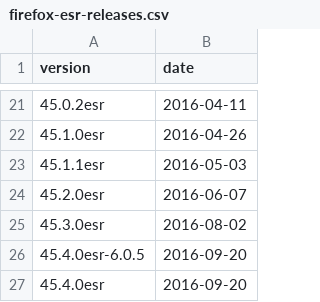
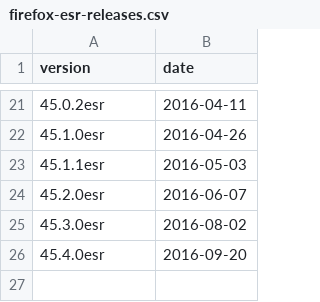
Before and after one commit to mnordhoff/firefox-pin-data, a CSV file: firefox-esr-releases.csv, drawn as a sheet; only a part is shown, gaps mark what is left out.

```diff
--- a/firefox-esr-releases.csv
+++ b/firefox-esr-releases.csv
@@ -25,3 +25,2 @@ version,date
 45.3.0esr,2016-08-02
-45.4.0esr-6.0.5,2016-09-20
 45.4.0esr,2016-09-20
```
Also changed, not shown: firefox-esr-expiration-us.csv, tor-browser-releases.csv, 2 other files.
